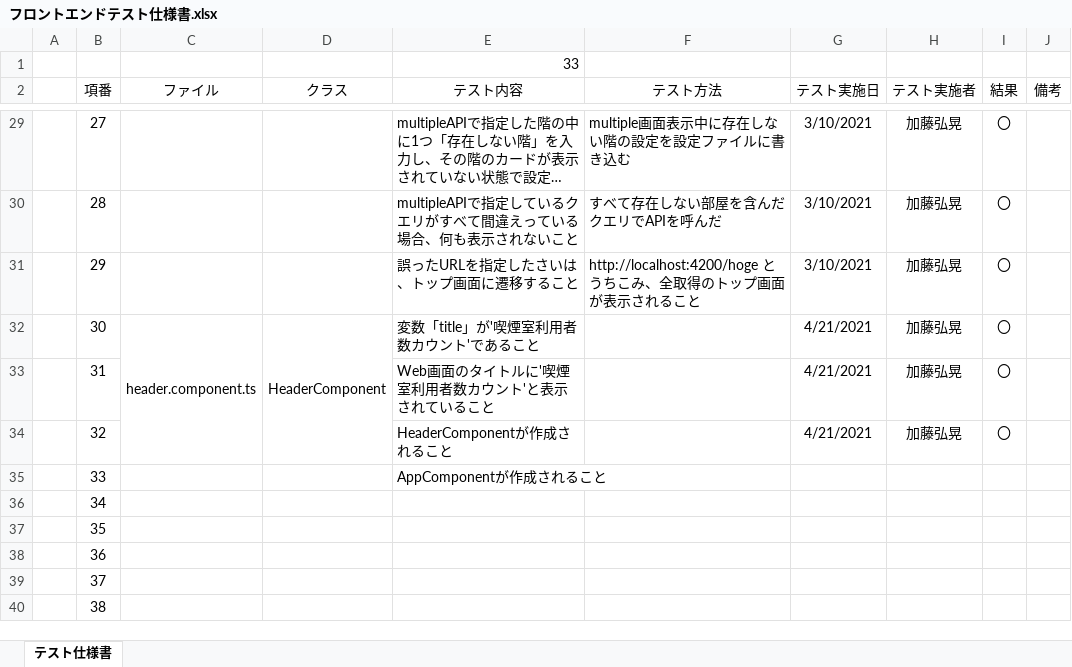
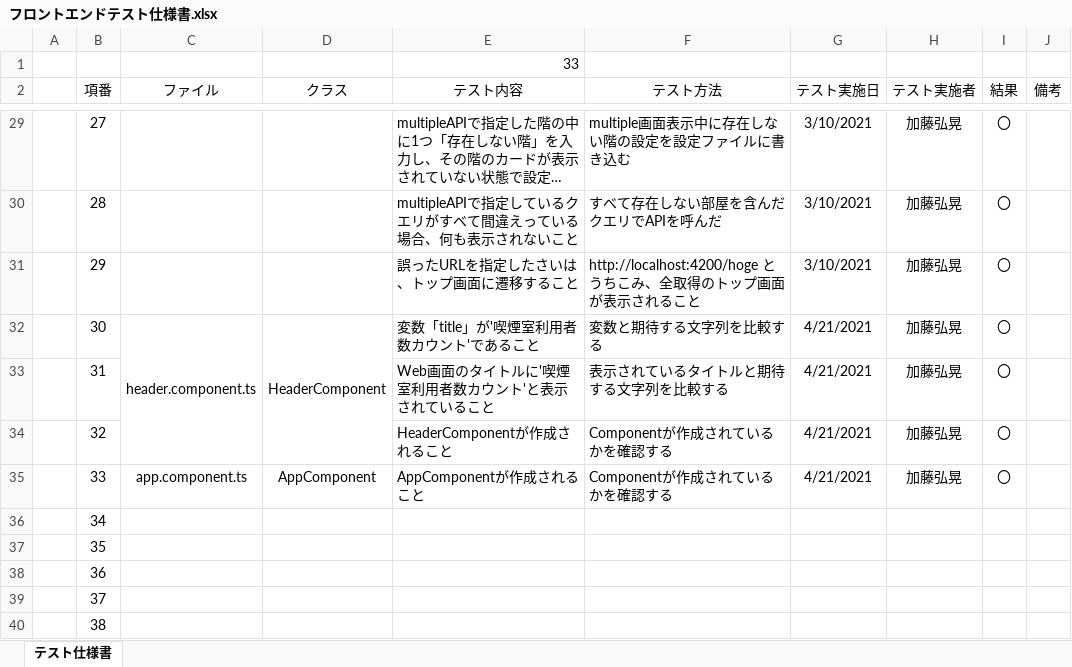
Before and after one commit to kato-hiroaki0610/smoking-area-count, an Excel workbook: 設計/フロントエンドテスト仕様書.xlsx, sheet テスト仕様書, drawn as a sheet; only a part is shown, gaps mark what is left out; long unchanged cells end in …; values as stored, in another font and other column widths than the file's, no borders; the diff names each change by its address in the sheet, - before the commit and + after, or states it on an @@ line.

Commit message:
Update: テスト仕様書に追記

```diff
--- a/設計/フロントエンドテスト仕様書.xlsx (sheet テスト仕様書)
+++ b/設計/フロントエンドテスト仕様書.xlsx (sheet テスト仕様書)
-F32 (テスト方法): (empty)
+F32 (テスト方法): 変数と期待する文字列を比較する
-F33 (テスト方法): (empty)
+F33 (テスト方法): 表示されているタイトルと期待する文字列を比較する
-F34:F35 (テスト方法): (empty)
+F34:F35 (テスト方法): Componentが作成されているかを確認する
-C35 (ファイル): (empty)
+C35 (ファイル): app.component.ts
-D35 (クラス): (empty)
+D35 (クラス): AppComponent
-G35 (テスト実施日): (empty)
+G35 (テスト実施日): 4/21/2021
-H35 (テスト実施者): (empty)
+H35 (テスト実施者): 加藤弘晃
-I35 (結果): (empty)
+I35 (結果): 〇
```
